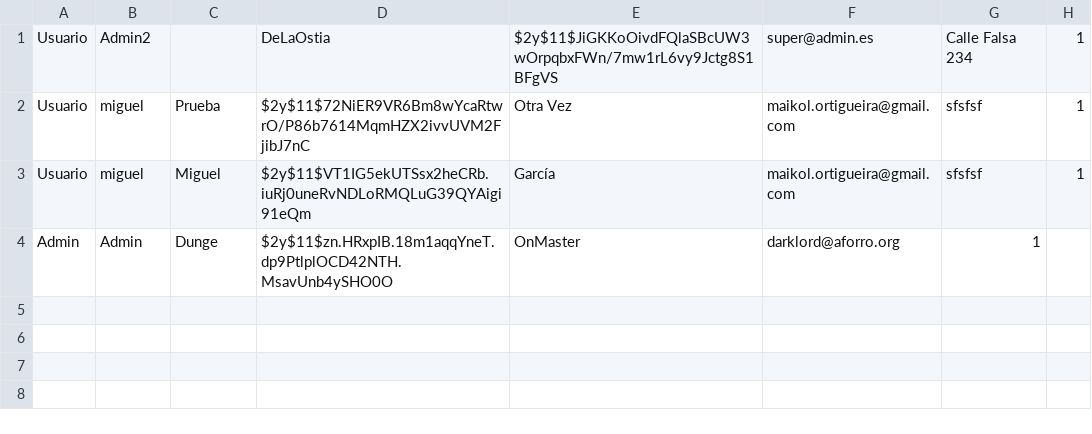
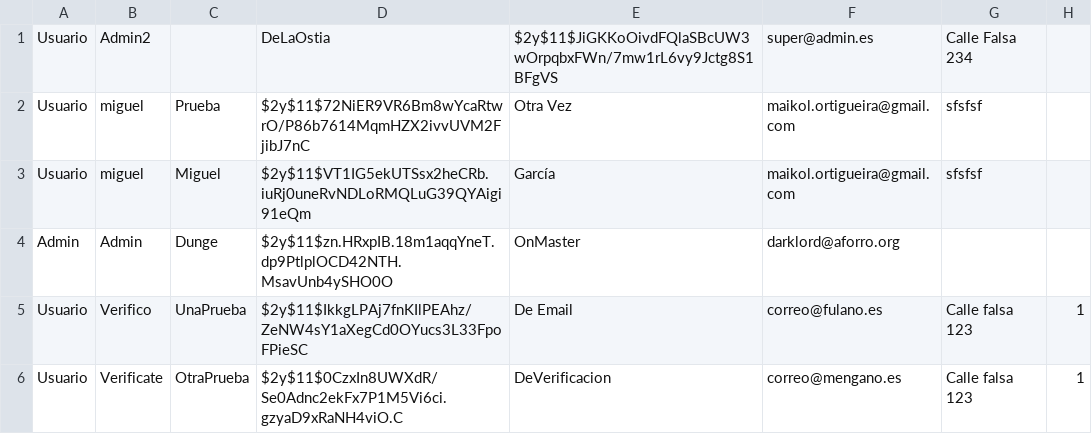
Before and after one commit to dwcs-ucha/grupo02-21, a CSV file: DataBase/users.csv, drawn as a sheet.

Commit message:
Envio de Email de Verificacion

```diff
--- a/DataBase/users.csv
+++ b/DataBase/users.csv
@@ -1,4 +1,6 @@
-Usuario;Admin2;;DeLaOstia;$2y$11$JiGKKoOivdFQlaSBcUW3wOrpqbxFWn/7mw1rL6vy9Jctg8S1BFgVS;super@admin.es;"Calle Falsa 234";1
-Usuario;miguel;Prueba;$2y$11$72NiER9VR6Bm8wYcaRtwrO/P86b7614MqmHZX2ivvUVM2FjibJ7nC;"Otra Vez";maikol.ortigueira@gmail.com;sfsfsf;1
-Usuario;miguel;Miguel;$2y$11$VT1IG5ekUTSsx2heCRb.iuRj0uneRvNDLoRMQLuG39QYAigi91eQm;García;maikol.ortigueira@gmail.com;sfsfsf;1
-Admin;Admin;Dunge;$2y$11$zn.HRxpIB.18m1aqqYneT.dp9PtlplOCD42NTH.MsavUnb4ySHO0O;OnMaster;darklord@aforro.org;1
+Usuario;Admin2;;DeLaOstia;$2y$11$JiGKKoOivdFQlaSBcUW3wOrpqbxFWn/7mw1rL6vy9Jctg8S1BFgVS;super@admin.es;"Calle Falsa 234";
+Usuario;miguel;Prueba;$2y$11$72NiER9VR6Bm8wYcaRtwrO/P86b7614MqmHZX2ivvUVM2FjibJ7nC;"Otra Vez";maikol.ortigueira@gmail.com;sfsfsf;
+Usuario;miguel;Miguel;$2y$11$VT1IG5ekUTSsx2heCRb.iuRj0uneRvNDLoRMQLuG39QYAigi91eQm;García;maikol.ortigueira@gmail.com;sfsfsf;
+Admin;Admin;Dunge;$2y$11$zn.HRxpIB.18m1aqqYneT.dp9PtlplOCD42NTH.MsavUnb4ySHO0O;OnMaster;darklord@aforro.org
+Usuario;Verifico;UnaPrueba;$2y$11$IkkgLPAj7fnKIlPEAhz/ZeNW4sY1aXegCd0OYucs3L33FpoFPieSC;"De Email";correo@fulano.es;"Calle falsa 123";1
+Usuario;Verificate;OtraPrueba;$2y$11$0CzxIn8UWXdR/Se0Adnc2ekFx7P1M5Vi6ci.gzyaD9xRaNH4viO.C;DeVerificacion;correo@mengano.es;"Calle falsa 123";1
```
Also changed, not shown: 3 other files.
